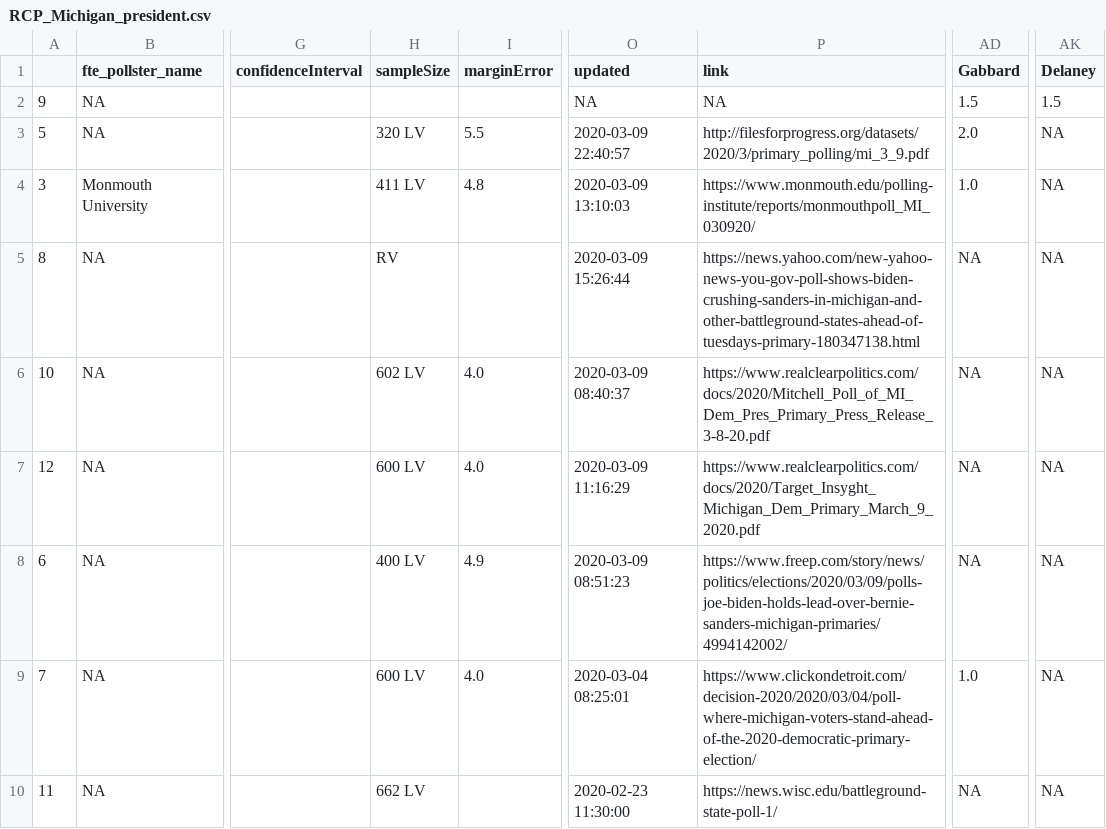
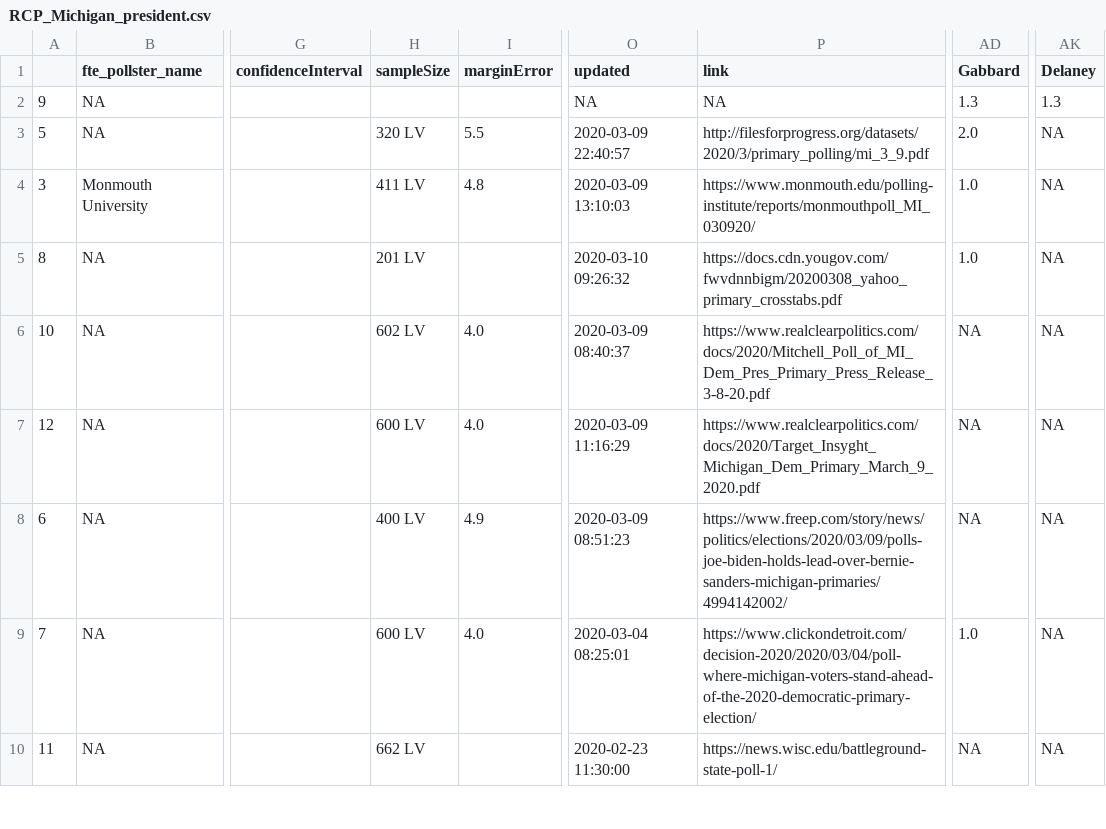
Before and after one commit to ModelledCitizen/project-harvest, a CSV file: _tables/polls/RCP_Michigan_president.csv, drawn as a sheet; only a part is shown, gaps mark what is left out; the diff names each change by its address in the sheet, - before the commit and + after, or states it on an @@ line.

```diff
--- a/_tables/polls/RCP_Michigan_president.csv
+++ b/_tables/polls/RCP_Michigan_president.csv
-AD2 (Gabbard): 1.5
+AD2 (Gabbard): 1.3
-AK2 (Delaney): 1.5
+AK2 (Delaney): 1.3
-H5 (sampleSize): RV
+H5 (sampleSize): 201 LV
-O5 (updated): 2020-03-09 15:26:44
+O5 (updated): 2020-03-10 09:26:32
-P5 (link): https://news.yahoo.com/new-yahoo-news-you-gov-poll-shows-biden-crushing-sanders-in-michigan-and-other-battleground-states-ahead-of-tuesdays-primary-180347138.html
+P5 (link): https://docs.cdn.yougov.com/fwvdnnbigm/20200308_yahoo_primary_crosstabs.pdf
-AD5 (Gabbard): NA
+AD5 (Gabbard): 1.0
```
Also changed, not shown: _tables/polls/RCP_Florida_president.csv, _tables/polls/RCP_Pennsylvania_president.csv, 9 other files.
